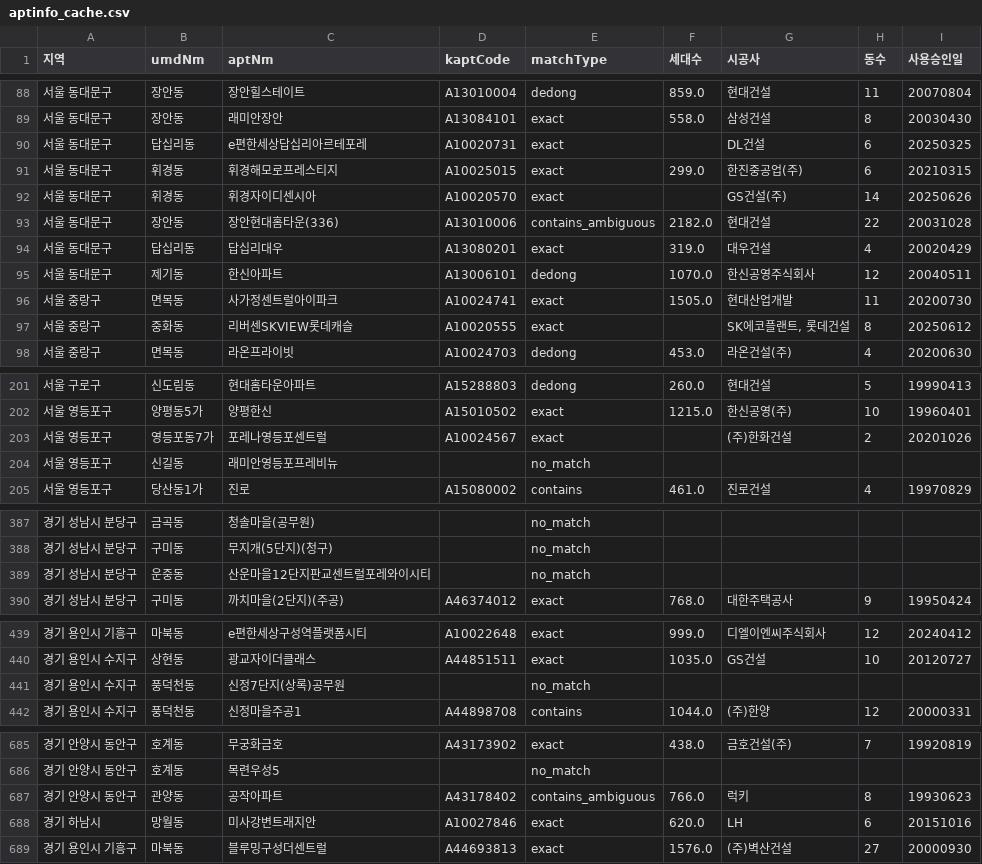
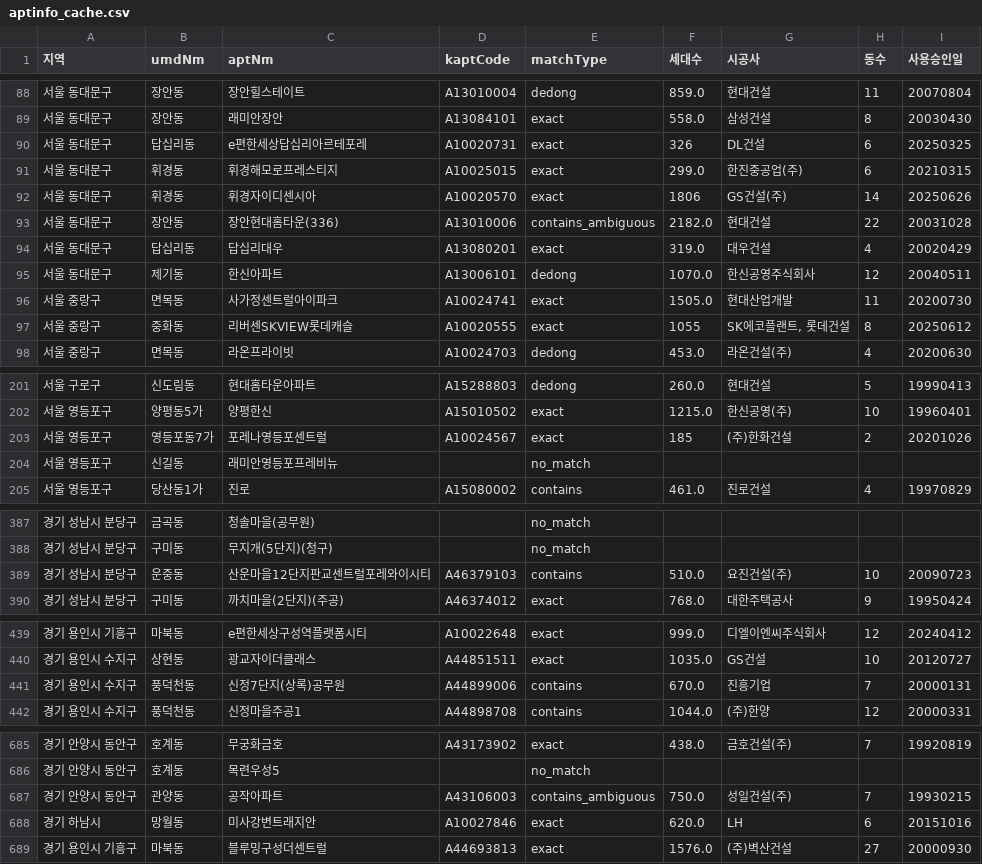
Before and after one commit to kj601118-bot/apartment-lookup, a CSV file: data/aptinfo_cache.csv, drawn as a sheet; only a part is shown, gaps mark what is left out; the diff covers the shown part only.

Commit message:
세대수 매칭 2건 추가 개선: "마을" 필러 단어 제거 + kaptdaCnt=0 시 hoCnt 대체
- 평촌자이아이파크: kaptdaCnt가 0으로 잘못 채워진 재건축 단지 사례 -> hoCnt(2,737) 사용
- 인덕원마을(삼성): RTMS "마을" 표기가 K-apt "인덕원삼성"에는 없어 no_match였던 것을
  필러 단어 제거로 exact 매칭 (1,314세대)
- 전체: no_match 104 -> 97건, 세대수 확보 585 -> 607건(704개 중 86%)

```diff
--- a/data/aptinfo_cache.csv
+++ b/data/aptinfo_cache.csv
@@ -89,5 +89,5 @@
 서울 동대문구,장안동,래미안장안,A13084101,exact,558.0,삼성건설,8,20030430
-서울 동대문구,답십리동,e편한세상답십리아르테포레,A10020731,exact,,DL건설,6,20250325
+서울 동대문구,답십리동,e편한세상답십리아르테포레,A10020731,exact,326,DL건설,6,20250325
 서울 동대문구,휘경동,휘경해모로프레스티지,A10025015,exact,299.0,한진중공업(주),6,20210315
-서울 동대문구,휘경동,휘경자이디센시아,A10020570,exact,,GS건설(주),14,20250626
+서울 동대문구,휘경동,휘경자이디센시아,A10020570,exact,1806,GS건설(주),14,20250626
 서울 동대문구,장안동,장안현대홈타운(336),A13010006,contains_ambiguous,2182.0,현대건설,22,20031028
@@ -96,3 +96,3 @@
 서울 중랑구,면목동,사가정센트럴아이파크,A10024741,exact,1505.0,현대산업개발,11,20200730
-서울 중랑구,중화동,리버센SKVIEW롯데캐슬,A10020555,exact,," SK에코플랜트, 롯데건설",8,20250612
+서울 중랑구,중화동,리버센SKVIEW롯데캐슬,A10020555,exact,1055," SK에코플랜트, 롯데건설",8,20250612
 서울 중랑구,면목동,라온프라이빗,A10024703,dedong,453.0,라온건설(주),4,20200630
@@ -202,3 +202,3 @@
 서울 영등포구,양평동5가,양평한신,A15010502,exact,1215.0,한신공영(주),10,19960401
-서울 영등포구,영등포동7가,포레나영등포센트럴,A10024567,exact,,(주)한화건설,2,20201026
+서울 영등포구,영등포동7가,포레나영등포센트럴,A10024567,exact,185,(주)한화건설,2,20201026
 서울 영등포구,신길동,래미안영등포프레비뉴,,no_match,,,,
@@ -388,3 +388,3 @@
 경기 성남시 분당구,구미동,무지개(5단지)(청구),,no_match,,,,
-경기 성남시 분당구,운중동,산운마을12단지판교센트럴포레와이시티,,no_match,,,,
+경기 성남시 분당구,운중동,산운마을12단지판교센트럴포레와이시티,A46379103,contains,510.0,요진건설(주),10,20090723
 경기 성남시 분당구,구미동,까치마을(2단지)(주공),A46374012,exact,768.0,대한주택공사,9,19950424
@@ -440,3 +440,3 @@
 경기 용인시 수지구,상현동,광교자이더클래스,A44851511,exact,1035.0,GS건설,10,20120727
-경기 용인시 수지구,풍덕천동,신정7단지(상록)공무원,,no_match,,,,
+경기 용인시 수지구,풍덕천동,신정7단지(상록)공무원,A44899006,contains,670.0,진흥기업,7,20000131
 경기 용인시 수지구,풍덕천동,신정마을주공1,A44898708,contains,1044.0,(주)한양,12,20000331
@@ -686,3 +686,3 @@
 경기 안양시 동안구,호계동,목련우성5,,no_match,,,,
-경기 안양시 동안구,관양동,공작아파트,A43178402,contains_ambiguous,766.0,럭키,8,19930623
+경기 안양시 동안구,관양동,공작아파트,A43106003,contains_ambiguous,750.0,성일건설(주),7,19930215
 경기 하남시,망월동,미사강변트래지안,A10027846,exact,620.0,LH,6,20151016
```
Also changed, not shown: 41 edited cells elsewhere in this file, 2 other files.
